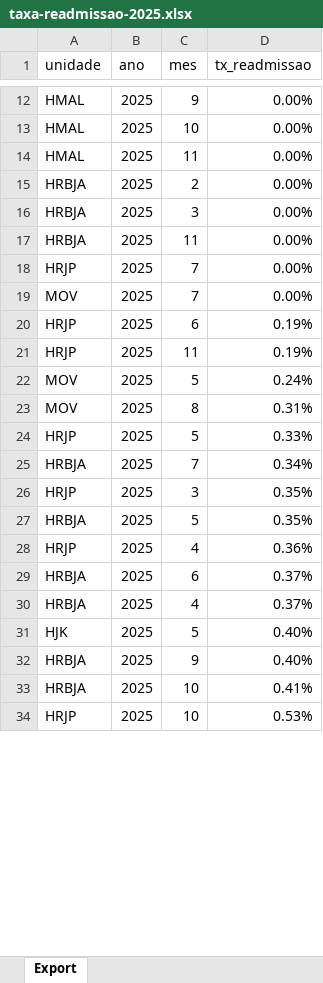
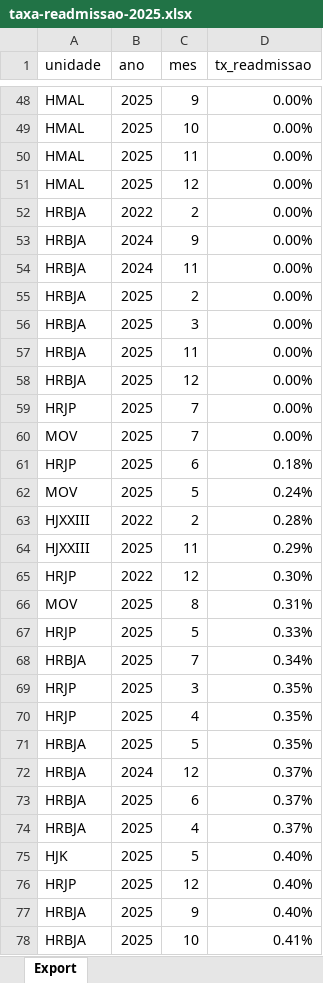
Before and after one commit to transparencia-mg/taxa-readmissao, an Excel workbook: upload/taxa-readmissao-2025.xlsx, sheet Export, drawn as a sheet; only a part is shown, gaps mark what is left out; the shorter side is filled out with more unchanged rows; values as stored, in another font and other column widths than the file's, no borders; removed rows and columns are numbered as before the commit, all else as after; the diff covers the shown part only; the diff names each change by its address in the sheet, - before the commit and + after, or states it on an @@ line.

Commit message:
Carregando dados de Dez/2025

```diff
--- a/upload/taxa-readmissao-2025.xlsx (sheet Export)
+++ b/upload/taxa-readmissao-2025.xlsx (sheet Export)
+row 51: HMAL | 2025 | 12 | 0.00%
+row 52: HRBJA | 2022 | 2 | 0.00%
+row 53: HRBJA | 2024 | 9 | 0.00%
+row 54: HRBJA | 2024 | 11 | 0.00%
+row 58: HRBJA | 2025 | 12 | 0.00%
-D61 (tx_readmissao): 0.19%
+D61 (tx_readmissao): 0.18%
-row 21: HRJP | 2025 | 11 | 0.19%
+row 63: HJXXIII | 2022 | 2 | 0.28%
+row 64: HJXXIII | 2025 | 11 | 0.29%
+row 65: HRJP | 2022 | 12 | 0.30%
+row 70: HRJP | 2025 | 4 | 0.35%
-row 28: HRJP | 2025 | 4 | 0.36%
+row 72: HRBJA | 2024 | 12 | 0.37%
+row 76: HRJP | 2025 | 12 | 0.40%
```
Also changed, not shown: 367 added rows, 6 removed rows and 14 edited cells elsewhere in this sheet.
